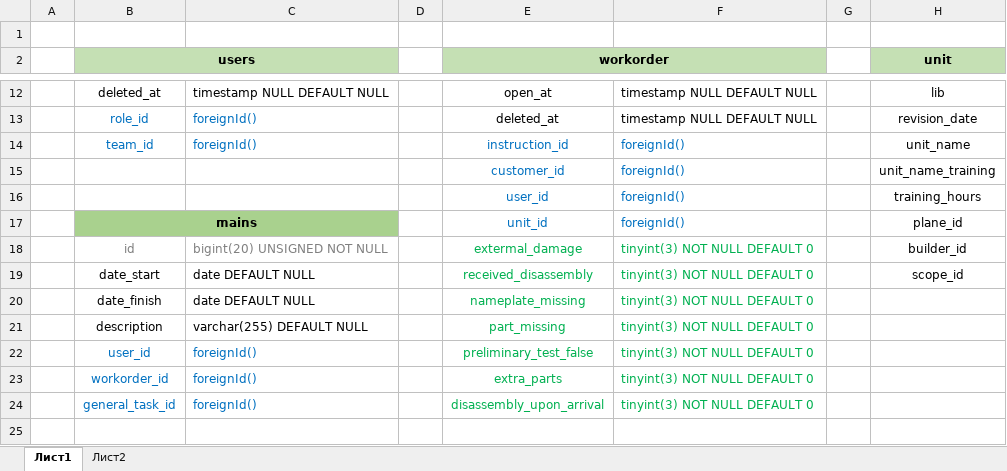
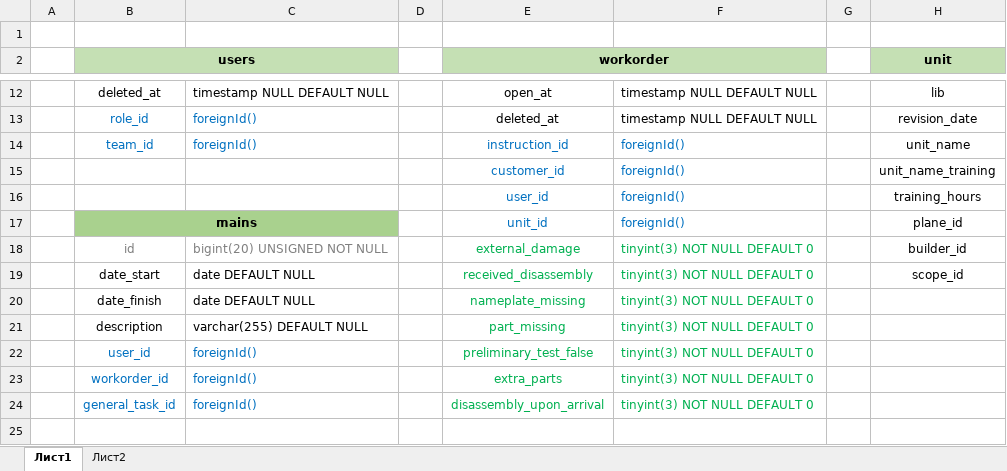
Before and after one commit to Famousleonid/avia, an Excel workbook: public/data/bd_avia_v3_a.xlsx, sheet Лист1, drawn as a sheet; only a part is shown, gaps mark what is left out; values as stored, in another font and other column widths than the file's, no borders; the diff names each change by its address in the sheet, - before the commit and + after, or states it on an @@ line.

Commit message:
Add edit & delete workorders

```diff
--- a/public/data/bd_avia_v3_a.xlsx (sheet Лист1)
+++ b/public/data/bd_avia_v3_a.xlsx (sheet Лист1)
-E18 (workorder): extermal_damage
+E18 (workorder): external_damage
```
Also changed, not shown: 10 other files.
